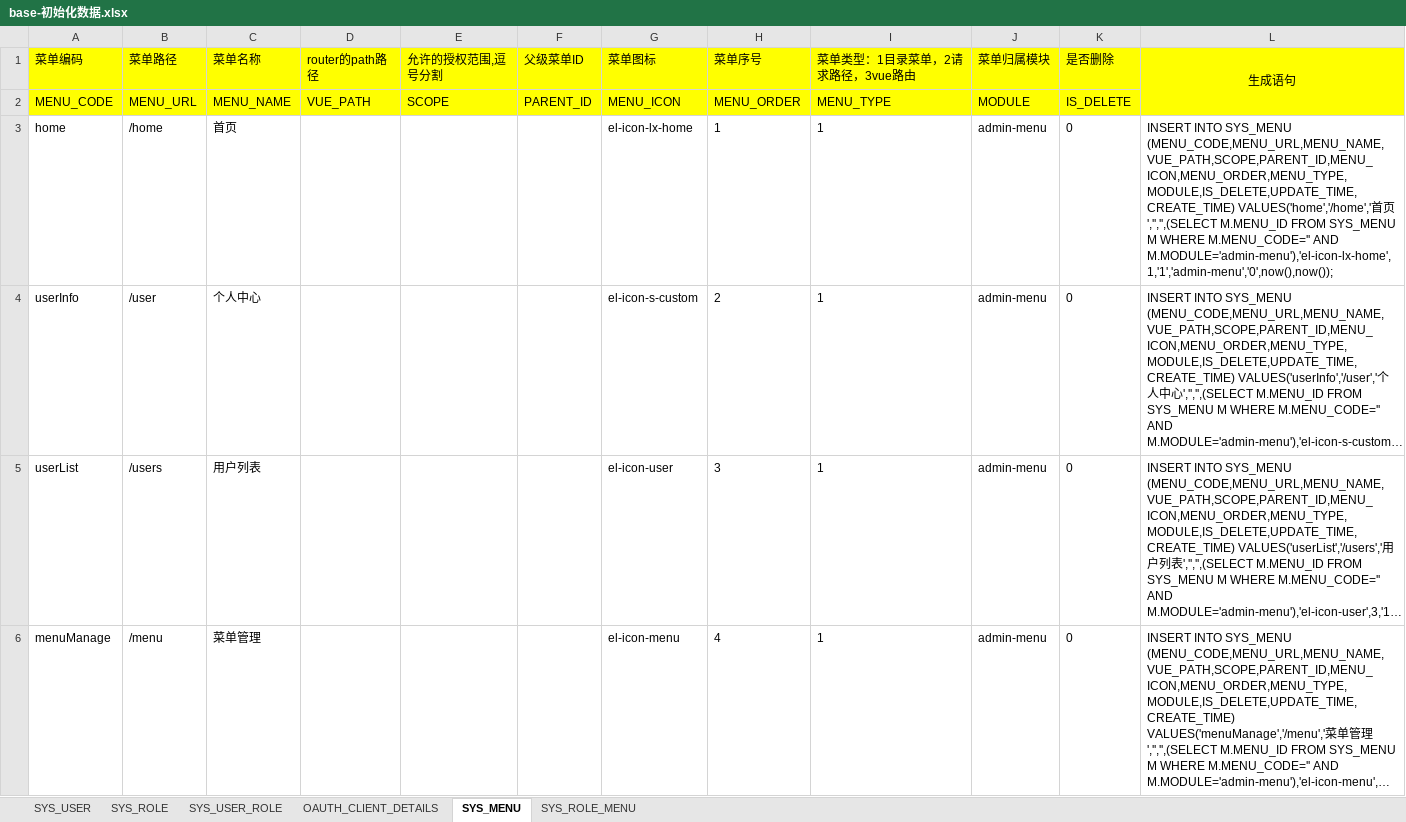
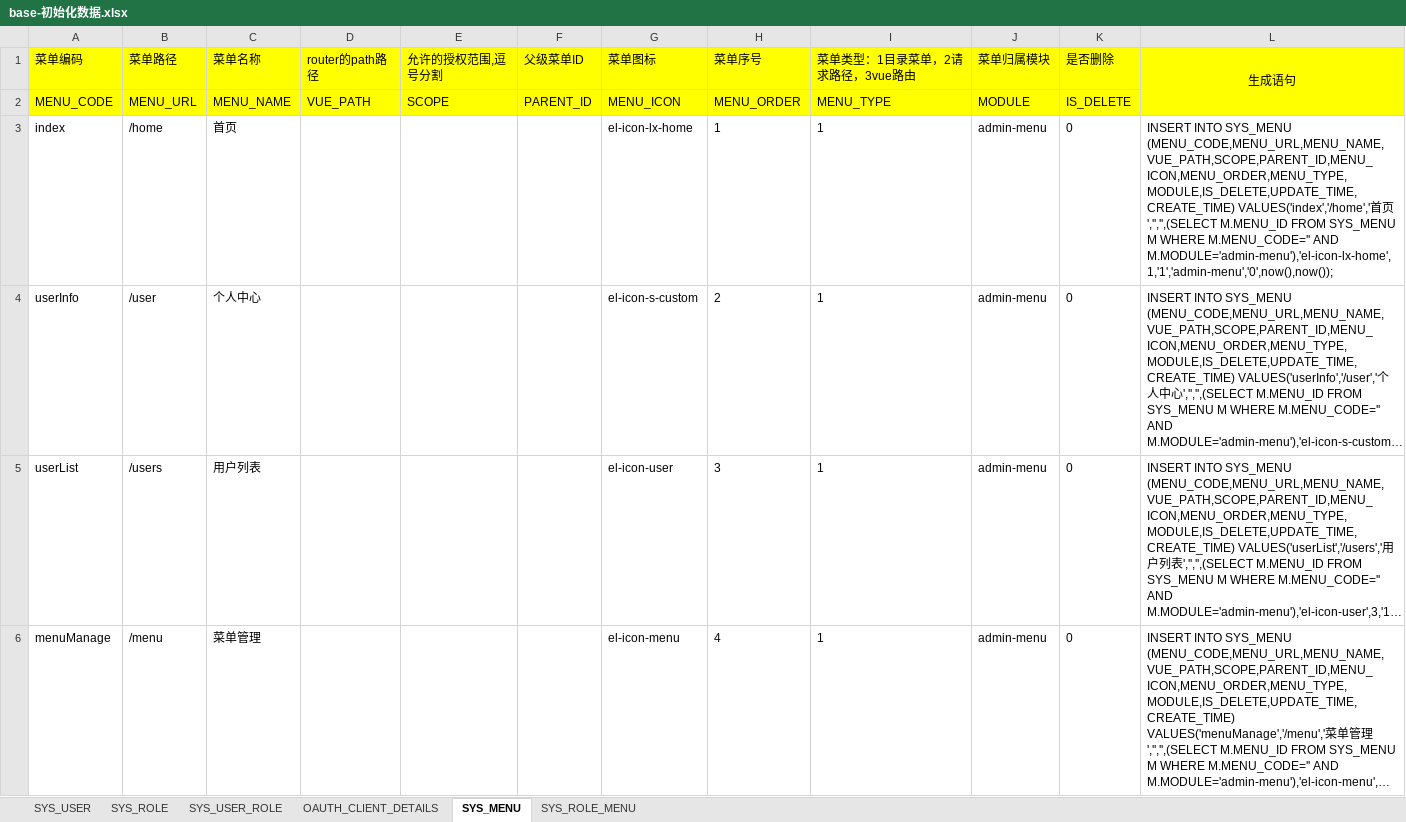
Before and after one commit to wenzdaywww/my-blog, an Excel workbook: base/files/base-初始化数据.xlsx, sheet SYS_MENU, drawn as a sheet; only a part is shown; long unchanged cells end in …; values as stored, in another font and other column widths than the file's, no borders; the diff covers the shown part only; the diff names each change by its address in the sheet, - before the commit and + after, or states it on an @@ line.

```diff
--- a/base/files/base-初始化数据.xlsx (sheet SYS_MENU)
+++ b/base/files/base-初始化数据.xlsx (sheet SYS_MENU)
-A3 (菜单编码): home
+A3 (菜单编码): index
-L3 (生成语句): …SYS_MENU (MENU_CODE,MENU_URL,MENU_NAME,VUE_PATH,SCOPE,PARENT_ID,MENU_ICON,MENU_ORDER,MENU_TYPE,MODULE,IS_DELETE,UPDATE_TIME,CREATE_TIME) VALUES('home','/home','首页…
+L3 (生成语句): …SYS_MENU (MENU_CODE,MENU_URL,MENU_NAME,VUE_PATH,SCOPE,PARENT_ID,MENU_ICON,MENU_ORDER,MENU_TYPE,MODULE,IS_DELETE,UPDATE_TIME,CREATE_TIME) VALUES('index','/home','首页…
```
Also changed, not shown: 3 removed rows and 12 edited cells elsewhere in this sheet, sheet SYS_ROLE_MENU, sheet OAUTH_CLIENT_DETAILS, formulas that keep their value, 7 other files.
